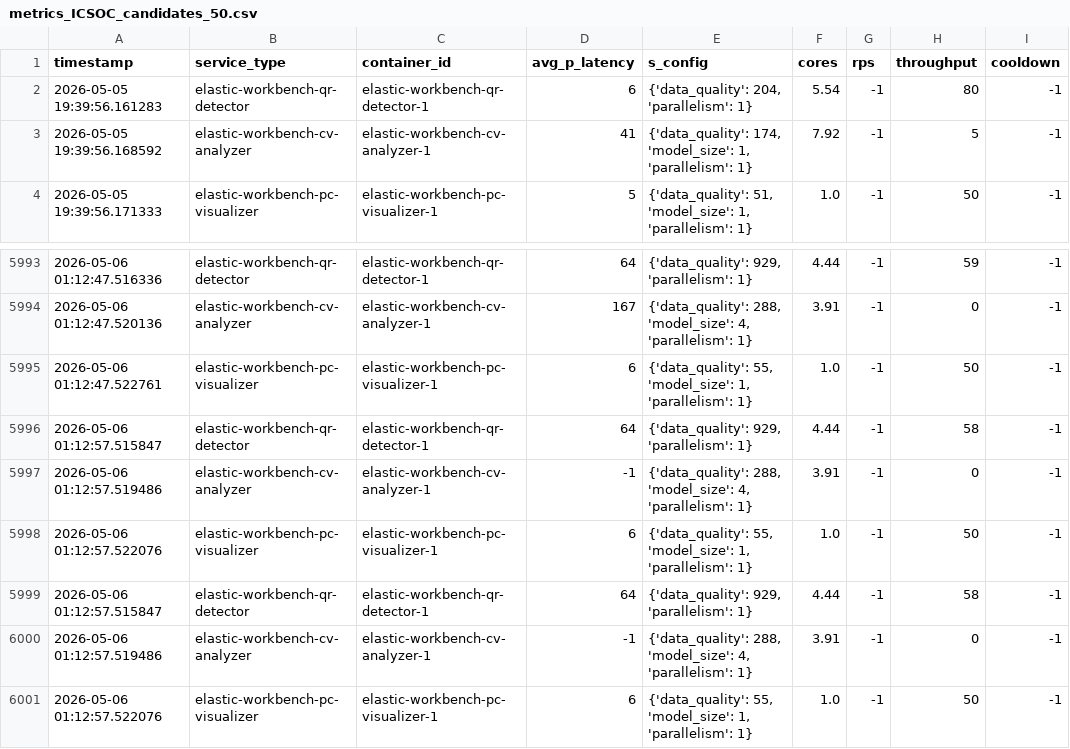
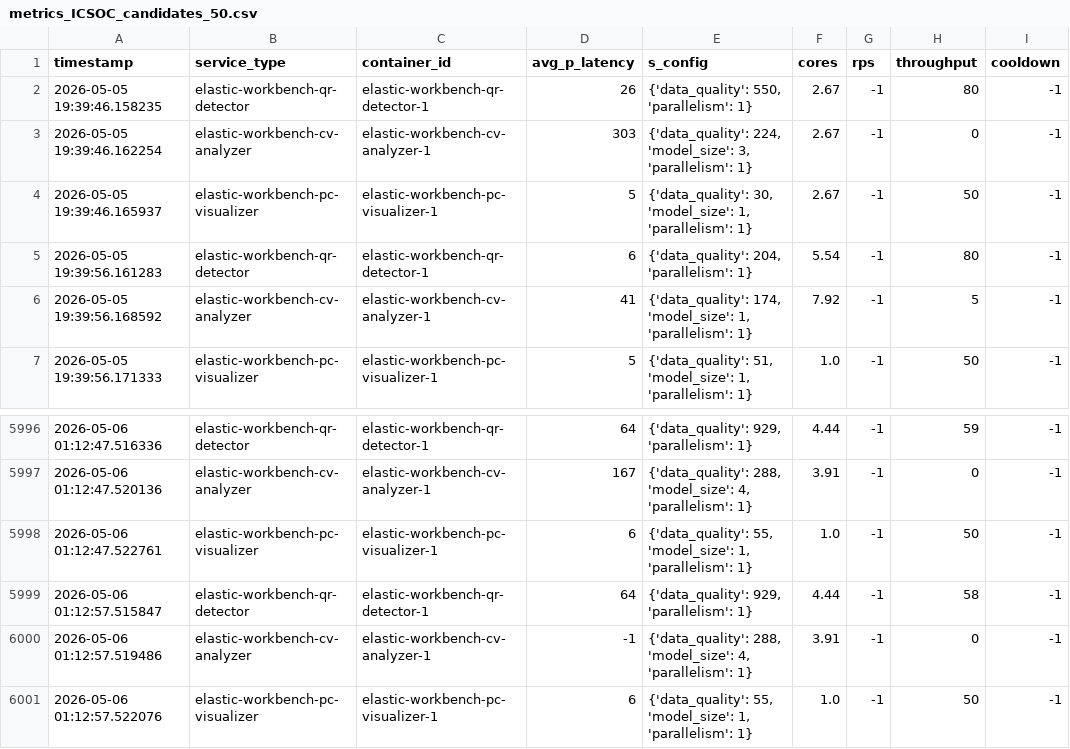
Before and after one commit to borissedlak/composable-autonomous-offerings, a CSV file: statics/agent_experience/metrics_ICSOC_candidates_50.csv, drawn as a sheet; only a part is shown, gaps mark what is left out; removed rows and columns are numbered as before the commit, all else as after; the diff names each change by its address in the sheet, - before the commit and + after, or states it on an @@ line.

```diff
--- a/statics/agent_experience/metrics_ICSOC_candidates_50.csv
+++ b/statics/agent_experience/metrics_ICSOC_candidates_50.csv
+row 2: 2026-05-05 19:39:46.158235 | elastic-workbench-qr-detector | elastic-workbench-qr-detector-1 | 26 | {'data_quality': 550, 'parallelism': 1} | 2.67 | -1 | 80 | -1
+row 3: 2026-05-05 19:39:46.162254 | elastic-workbench-cv-analyzer | elastic-workbench-cv-analyzer-1 | 303 | {'data_quality': 224, 'model_size': 3, 'parallelism': 1} | 2.67 | -1 | 0 | -1
+row 4: 2026-05-05 19:39:46.165937 | elastic-workbench-pc-visualizer | elastic-workbench-pc-visualizer-1 | 5 | {'data_quality': 30, 'model_size': 1, 'parallelism': 1} | 2.67 | -1 | 50 | -1
-row 5996: 2026-05-06 01:12:57.515847 | elastic-workbench-qr-detector | elastic-workbench-qr-detector-1 | 64 | {'data_quality': 929, 'parallelism': 1} | 4.44 | -1 | 58 | -1
-row 5997: 2026-05-06 01:12:57.519486 | elastic-workbench-cv-analyzer | elastic-workbench-cv-analyzer-1 | -1 | {'data_quality': 288, 'model_size': 4, 'parallelism': 1} | 3.91 | -1 | 0 | -1
-row 5998: 2026-05-06 01:12:57.522076 | elastic-workbench-pc-visualizer | elastic-workbench-pc-visualizer-1 | 6 | {'data_quality': 55, 'model_size': 1, 'parallelism': 1} | 1.0 | -1 | 50 | -1
```
Also changed, not shown: 21 other files.
